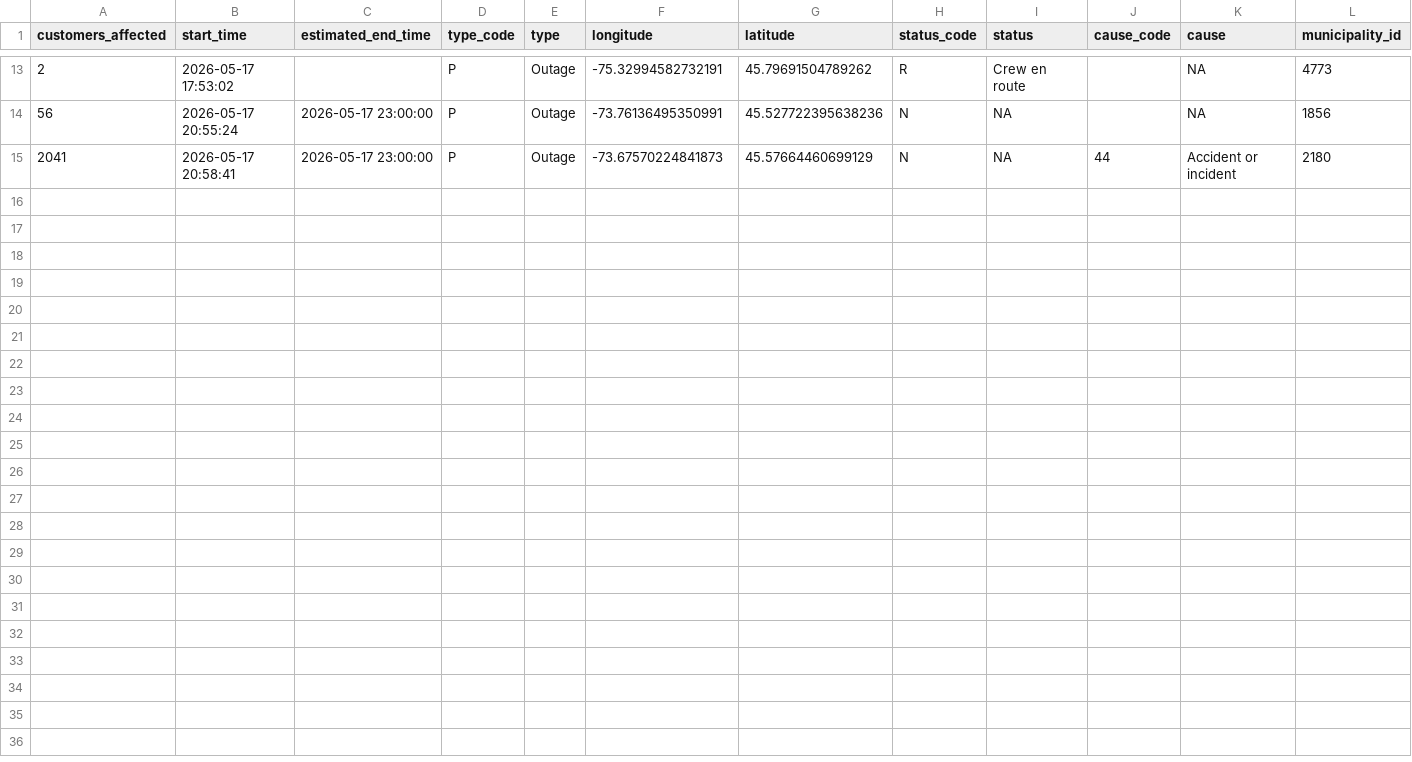
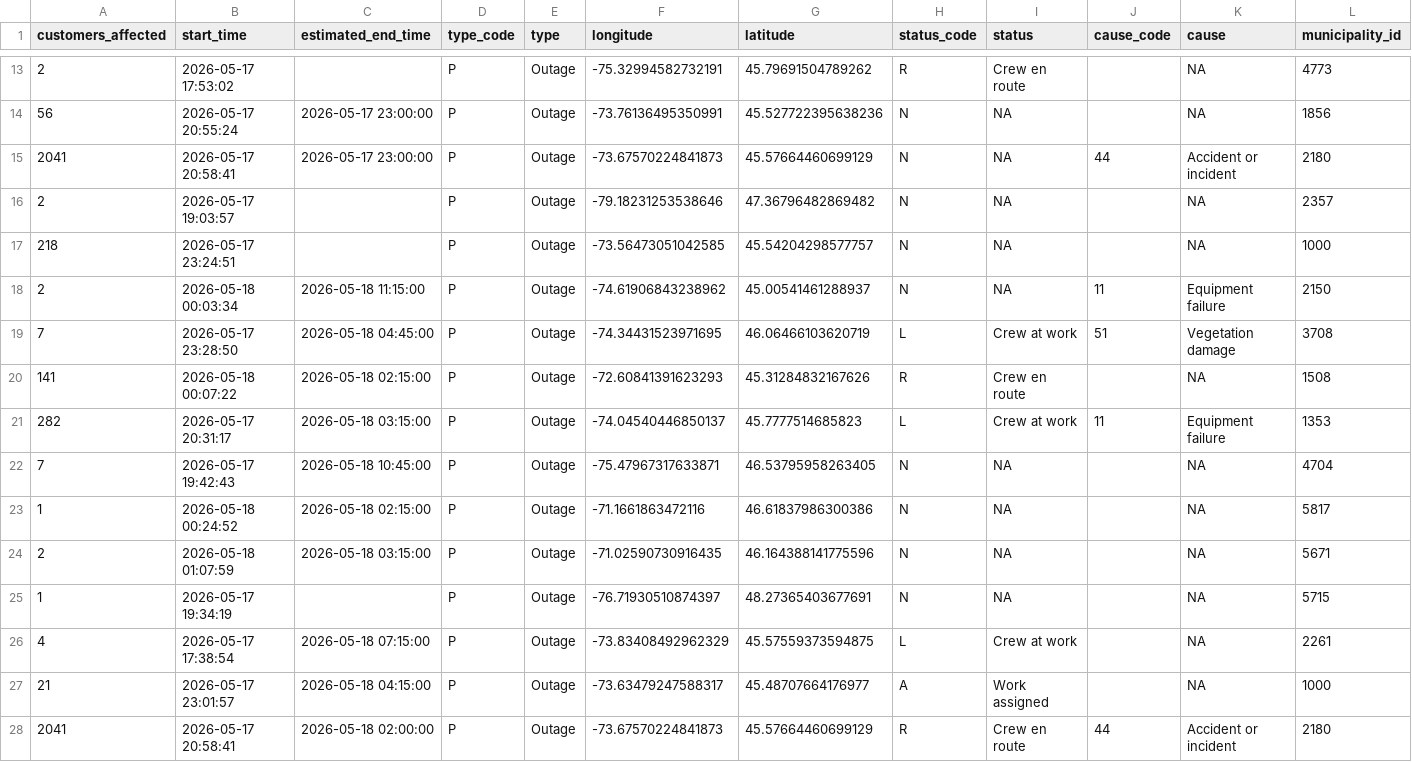
Before and after one commit to hdoyle21/hydro_qc, a CSV file: data/outages/2026-05-18.csv, drawn as a sheet; only a part is shown, gaps mark what is left out; rows hold the shown columns only; the diff names each change by its address in the sheet, - before the commit and + after, or states it on an @@ line.

```diff
--- a/data/outages/2026-05-18.csv
+++ b/data/outages/2026-05-18.csv
+row 16: 2 | 2026-05-17 19:03:57 |  | P | Outage | -79.18231253538646 | 47.36796482869482 | N | NA |  | NA | 2357
+row 17: 218 | 2026-05-17 23:24:51 |  | P | Outage | -73.56473051042585 | 45.54204298577757 | N | NA |  | NA | 1000
+row 18: 2 | 2026-05-18 00:03:34 | 2026-05-18 11:15:00 | P | Outage | -74.61906843238962 | 45.00541461288937 | N | NA | 11 | Equipment failure | 2150
+row 19: 7 | 2026-05-17 23:28:50 | 2026-05-18 04:45:00 | P | Outage | -74.34431523971695 | 46.06466103620719 | L | Crew at work | 51 | Vegetation damage | 3708
+row 20: 141 | 2026-05-18 00:07:22 | 2026-05-18 02:15:00 | P | Outage | -72.60841391623293 | 45.31284832167626 | R | Crew en route |  | NA | 1508
+row 21: 282 | 2026-05-17 20:31:17 | 2026-05-18 03:15:00 | P | Outage | -74.04540446850137 | 45.7777514685823 | L | Crew at work | 11 | Equipment failure | 1353
+row 22: 7 | 2026-05-17 19:42:43 | 2026-05-18 10:45:00 | P | Outage | -75.47967317633871 | 46.53795958263405 | N | NA |  | NA | 4704
+row 23: 1 | 2026-05-18 00:24:52 | 2026-05-18 02:15:00 | P | Outage | -71.1661863472116 | 46.61837986300386 | N | NA |  | NA | 5817
+row 24: 2 | 2026-05-18 01:07:59 | 2026-05-18 03:15:00 | P | Outage | -71.02590730916435 | 46.164388141775596 | N | NA |  | NA | 5671
+row 25: 1 | 2026-05-17 19:34:19 |  | P | Outage | -76.71930510874397 | 48.27365403677691 | N | NA |  | NA | 5715
+row 26: 4 | 2026-05-17 17:38:54 | 2026-05-18 07:15:00 | P | Outage | -73.83408492962329 | 45.57559373594875 | L | Crew at work |  | NA | 2261
+row 27: 21 | 2026-05-17 23:01:57 | 2026-05-18 04:15:00 | P | Outage | -73.63479247588317 | 45.48707664176977 | A | Work assigned |  | NA | 1000
+row 28: 2041 | 2026-05-17 20:58:41 | 2026-05-18 02:00:00 | P | Outage | -73.67570224841873 | 45.57664460699129 | R | Crew en route | 44 | Accident or incident | 2180
```
Also changed, not shown: data/planned/2026-05-18.csv.
